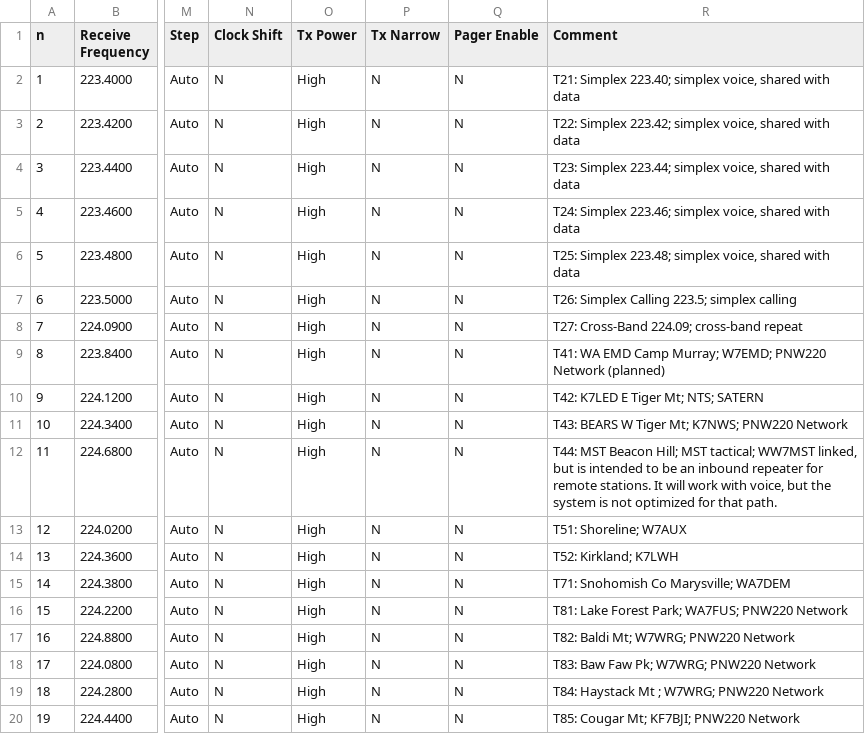
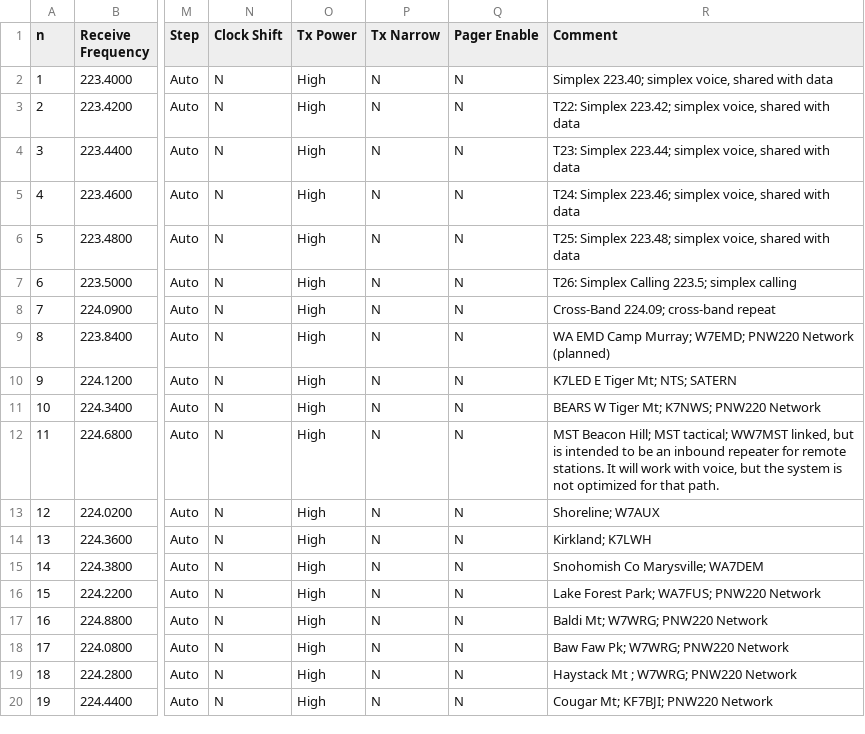
Before and after one commit to efalk/SeattleACS, a CSV file: ACS_220_RT.csv, drawn as a sheet; only a part is shown, gaps mark what is left out; the diff names each change by its address in the sheet, - before the commit and + after, or states it on an @@ line.

```diff
--- a/ACS_220_RT.csv
+++ b/ACS_220_RT.csv
-R2 (Comment): T21: Simplex 223.40;…
+R2 (Comment): Simplex 223.40;…
-R8 (Comment): T27: Cross-Band 224.09; cross-band repeat
+R8 (Comment): Cross-Band 224.09; cross-band repeat
-R9 (Comment): T41: WA EMD…
+R9 (Comment): WA EMD…
-R10 (Comment): T42: K7LED E Tiger Mt; NTS; SATERN
+R10 (Comment): K7LED E Tiger Mt; NTS; SATERN
-R11 (Comment): T43: BEARS W Tiger Mt; K7NWS; PNW220 Network
+R11 (Comment): BEARS W Tiger Mt; K7NWS; PNW220 Network
-R12 (Comment): T44: MST Beacon…
+R12 (Comment): MST Beacon…
-R13 (Comment): T51: Shoreline; W7AUX
+R13 (Comment): Shoreline; W7AUX
-R14 (Comment): T52: Kirkland; K7LWH
+R14 (Comment): Kirkland; K7LWH
-R15 (Comment): T71: Snohomish Co Marysville; WA7DEM
+R15 (Comment): Snohomish Co Marysville; WA7DEM
-R16 (Comment): T81: Lake Forest Park; WA7FUS; PNW220 Network
+R16 (Comment): Lake Forest Park; WA7FUS; PNW220 Network
-R17 (Comment): T82: Baldi Mt; W7WRG; PNW220 Network
+R17 (Comment): Baldi Mt; W7WRG; PNW220 Network
-R18 (Comment): T83: Baw Faw Pk; W7WRG; PNW220 Network
+R18 (Comment): Baw Faw Pk; W7WRG; PNW220 Network
-R19 (Comment): T84: Haystack Mt ; W7WRG; PNW220 Network
+R19 (Comment): Haystack Mt ; W7WRG; PNW220 Network
-R20 (Comment): T85: Cougar Mt; KF7BJI; PNW220 Network
+R20 (Comment): Cougar Mt; KF7BJI; PNW220 Network
```
Also changed, not shown: ACS_DATA_RT.csv, ACS_DATA_chirp.csv, 9 other files.
